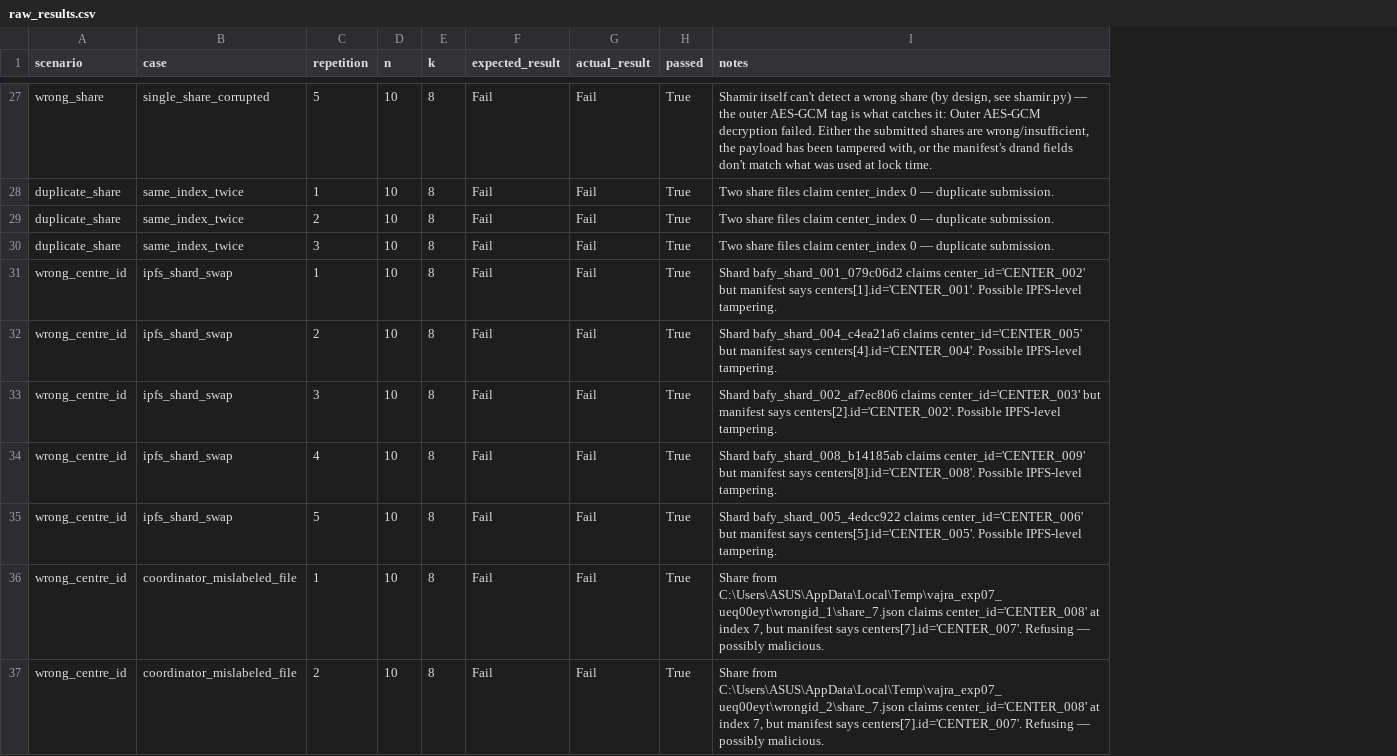
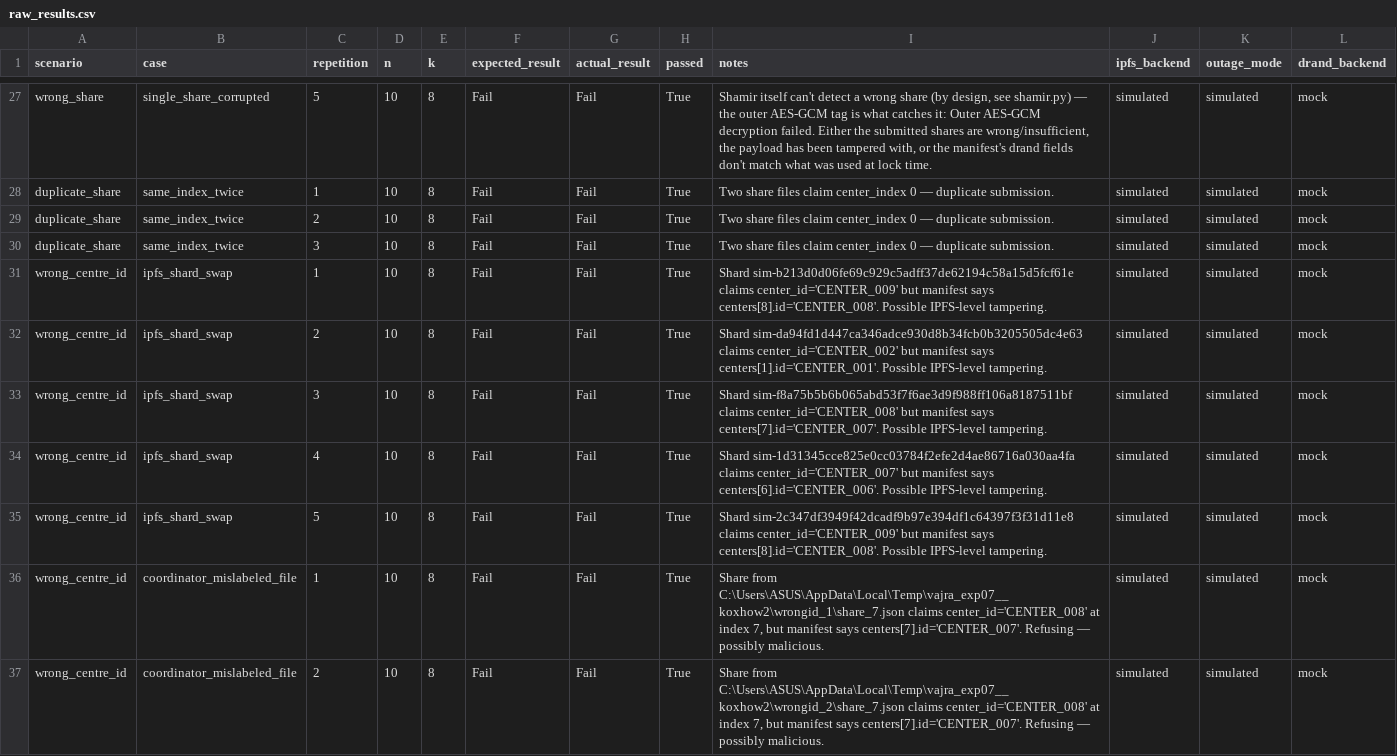
Before and after one commit to LordZeusIsBack/Vajra-System, a CSV file: python/experiments/exp07_failure_testing/raw_results.csv, drawn as a sheet; only a part is shown, gaps mark what is left out; the diff covers the shown part only; the diff names each change by its address in the sheet, - before the commit and + after, or states it on an @@ line.

Commit message:
Exp 7: rerun with logged shard availability counts

```diff
--- a/python/experiments/exp07_failure_testing/raw_results.csv
+++ b/python/experiments/exp07_failure_testing/raw_results.csv
+column J (ipfs_backend), rows 27-37: all simulated
+column K (outage_mode), rows 27-37: all simulated
+column L (drand_backend), rows 27-37: all mock
-I31 (notes): Shard bafy_shard_001_079c06d2 claims center_id='CENTER_002' but manifest says centers[1].id='CENTER_001'. Possible IPFS-level…
+I31 (notes): Shard sim-b213d0d06fe69c929c5adff37de62194c58a15d5fcf61e claims center_id='CENTER_009' but manifest says centers[8].id='CENTER_008'. Possible IPFS-level…
-I32 (notes): Shard bafy_shard_004_c4ea21a6 claims center_id='CENTER_005' but manifest says centers[4].id='CENTER_004'. Possible IPFS-level…
+I32 (notes): Shard sim-da94fd1d447ca346adce930d8b34fcb0b3205505dc4e63 claims center_id='CENTER_002' but manifest says centers[1].id='CENTER_001'. Possible IPFS-level…
-I33 (notes): Shard bafy_shard_002_af7ec806 claims center_id='CENTER_003' but manifest says centers[2].id='CENTER_002'. Possible IPFS-level…
+I33 (notes): Shard sim-f8a75b5b6b065abd53f7f6ae3d9f988ff106a8187511bf claims center_id='CENTER_008' but manifest says centers[7].id='CENTER_007'. Possible IPFS-level…
-I34 (notes): Shard bafy_shard_008_b14185ab claims center_id='CENTER_009' but manifest says centers[8].id='CENTER_008'. Possible IPFS-level…
+I34 (notes): Shard sim-1d31345cce825e0cc03784f2efe2d4ae86716a030aa4fa claims center_id='CENTER_007' but manifest says centers[6].id='CENTER_006'. Possible IPFS-level…
-I35 (notes): Shard bafy_shard_005_4edcc922 claims center_id='CENTER_006' but manifest says centers[5].id='CENTER_005'. Possible IPFS-level…
+I35 (notes): Shard sim-2c347df3949f42dcadf9b97e394df1c64397f3f31d11e8 claims center_id='CENTER_009' but manifest says centers[8].id='CENTER_008'. Possible IPFS-level…
-I36 (notes): Share from C:\Users\ASUS\AppData\Local\Temp\vajra_exp07_ueq00eyt\wrongid_1\share_7.json claims center_id='CENTER_008'…
+I36 (notes): Share from C:\Users\ASUS\AppData\Local\Temp\vajra_exp07__koxhow2\wrongid_1\share_7.json claims center_id='CENTER_008'…
-I37 (notes): Share from C:\Users\ASUS\AppData\Local\Temp\vajra_exp07_ueq00eyt\wrongid_2\share_7.json claims center_id='CENTER_008'…
+I37 (notes): Share from C:\Users\ASUS\AppData\Local\Temp\vajra_exp07__koxhow2\wrongid_2\share_7.json claims center_id='CENTER_008'…
```
Also changed, not shown: 35 edited cells elsewhere in this file.
